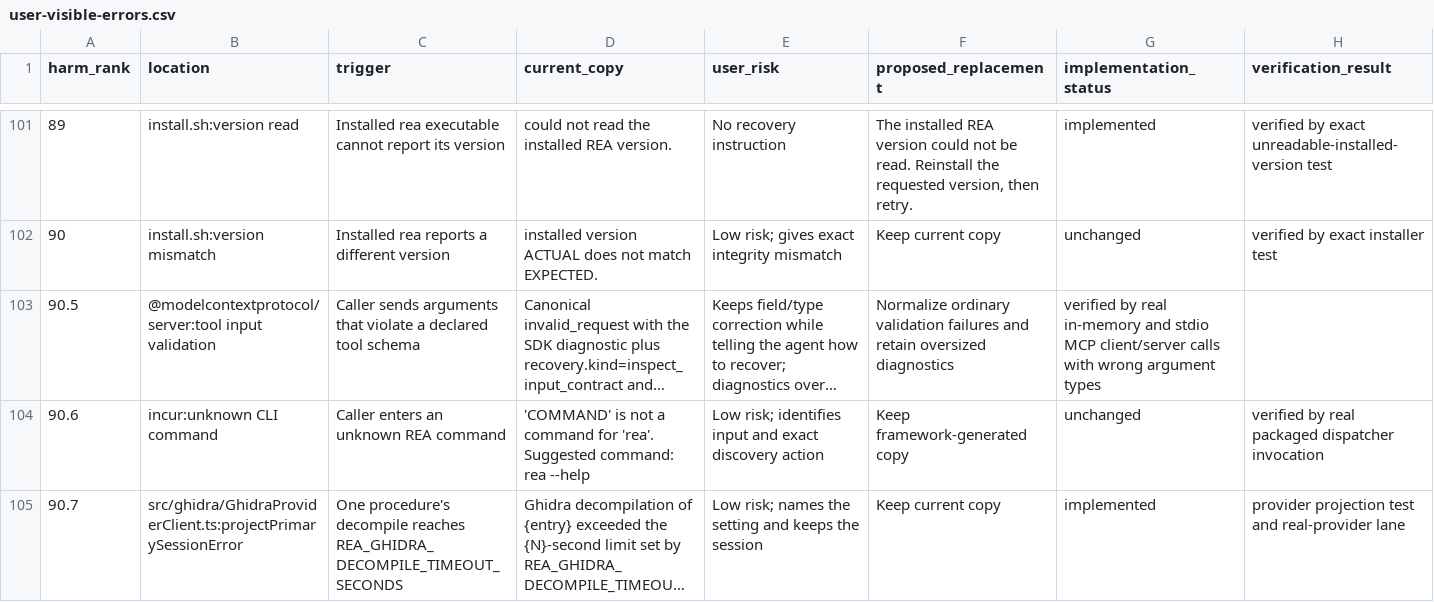
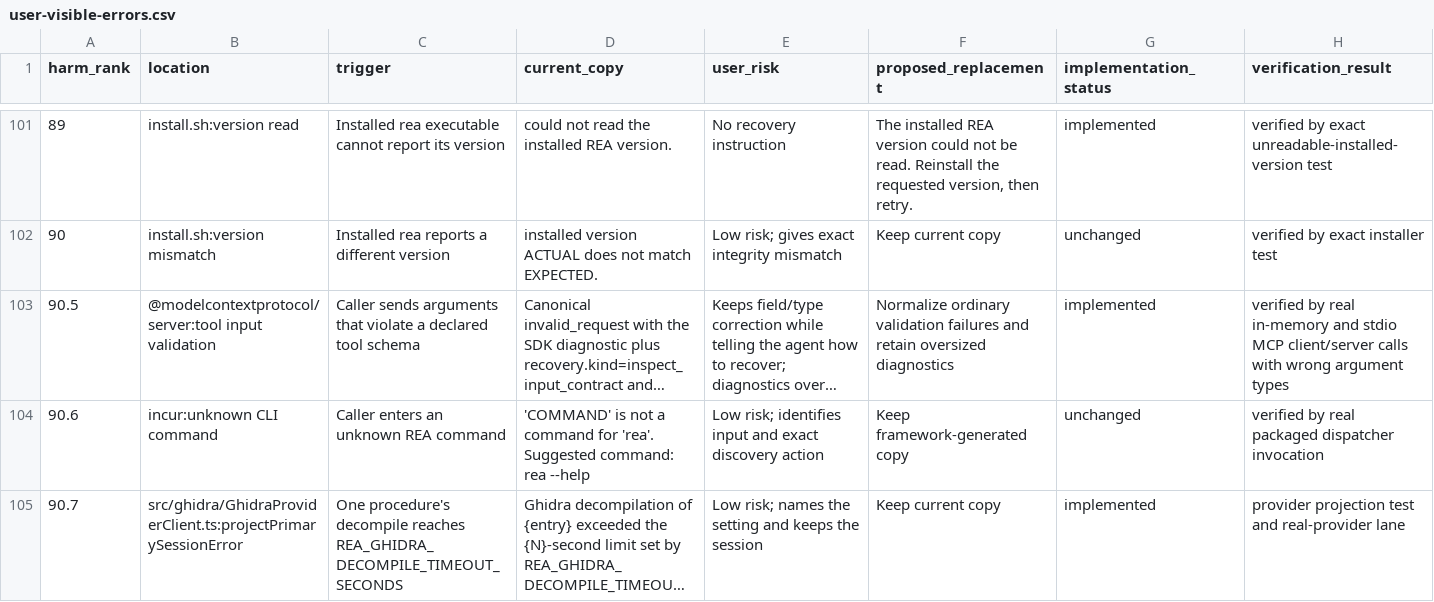
Before and after one commit to 0610840119/rea, a CSV file: docs/user-visible-errors.csv, drawn as a sheet; only a part is shown, gaps mark what is left out; long unchanged cells end in …; the diff names each change by its address in the sheet, - before the commit and + after, or states it on an @@ line.

Commit message:
docs(errors): align MCP validation status and verification columns (#7708)

```diff
--- a/docs/user-visible-errors.csv
+++ b/docs/user-visible-errors.csv
-G103 (implementation_status): verified by real in-memory and stdio MCP client/server calls with wrong argument types
+G103 (implementation_status): implemented
-H103 (verification_result): (empty)
+H103 (verification_result): verified by real in-memory and stdio MCP client/server calls with wrong argument types
```
